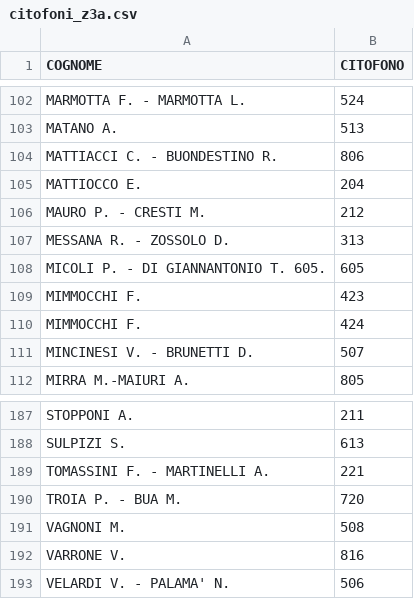
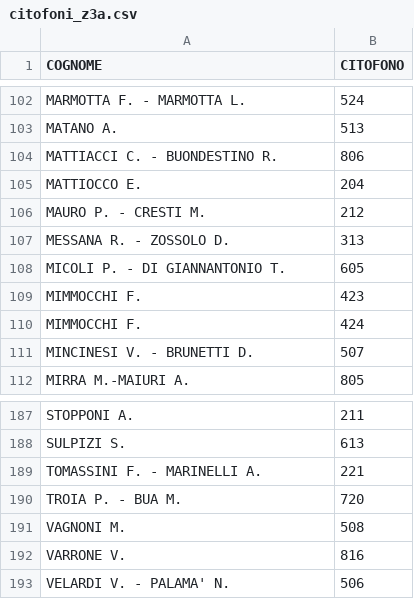
Before and after one commit to z3aroma/z3aroma.github.io, a CSV file: data/citofoni_z3a.csv, drawn as a sheet; only a part is shown, gaps mark what is left out.

Commit message:
Update CSV

```diff
--- a/data/citofoni_z3a.csv
+++ b/data/citofoni_z3a.csv
@@ -107,3 +107,3 @@ MAURO P. - CRESTI M.;212
 MESSANA R. - ZOSSOLO D.;313
-MICOLI P. - DI GIANNANTONIO T. 605.;605
+MICOLI P. - DI GIANNANTONIO T.;605
 MIMMOCCHI F.;423
@@ -188,3 +188,3 @@ STOPPONI A.;211
 SULPIZI S.;613
-TOMASSINI F. - MARTINELLI A.;221
+TOMASSINI F. - MARINELLI A.;221
 TROIA P. - BUA M.;720
```
